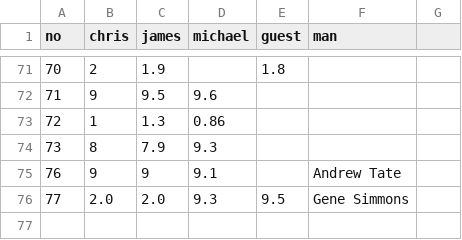
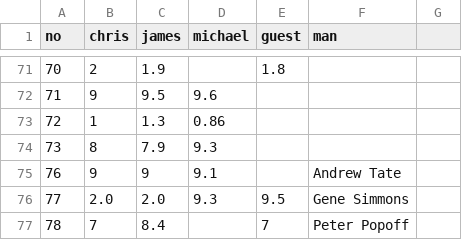
Before and after one commit to cjlm/evilpedia, a CSV file: src/_data/evilometer-data.csv, drawn as a sheet; only a part is shown, gaps mark what is left out; the diff names each change by its address in the sheet, - before the commit and + after, or states it on an @@ line.

```diff
--- a/src/_data/evilometer-data.csv
+++ b/src/_data/evilometer-data.csv
+row 77: 78 | 7 | 8.4 |  | 7 | Peter Popoff
```
